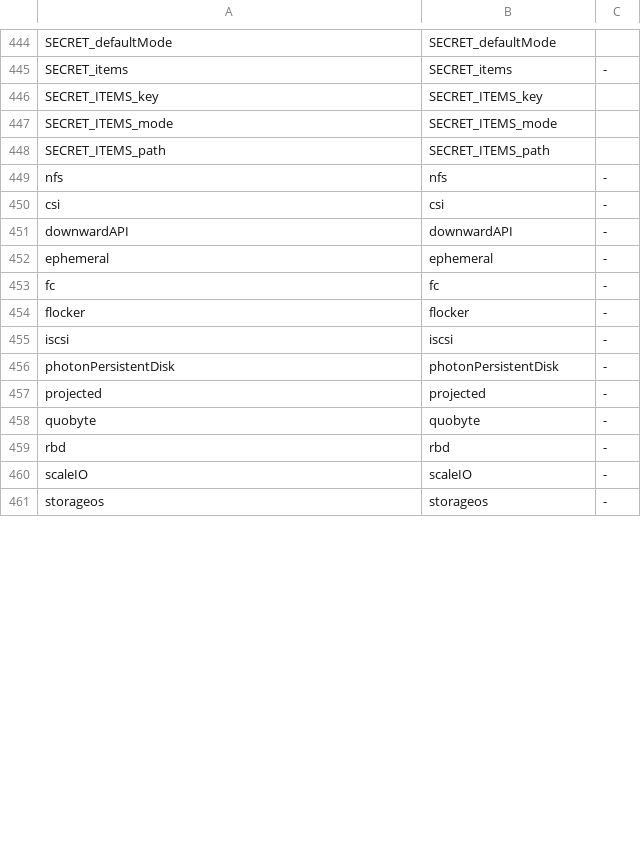
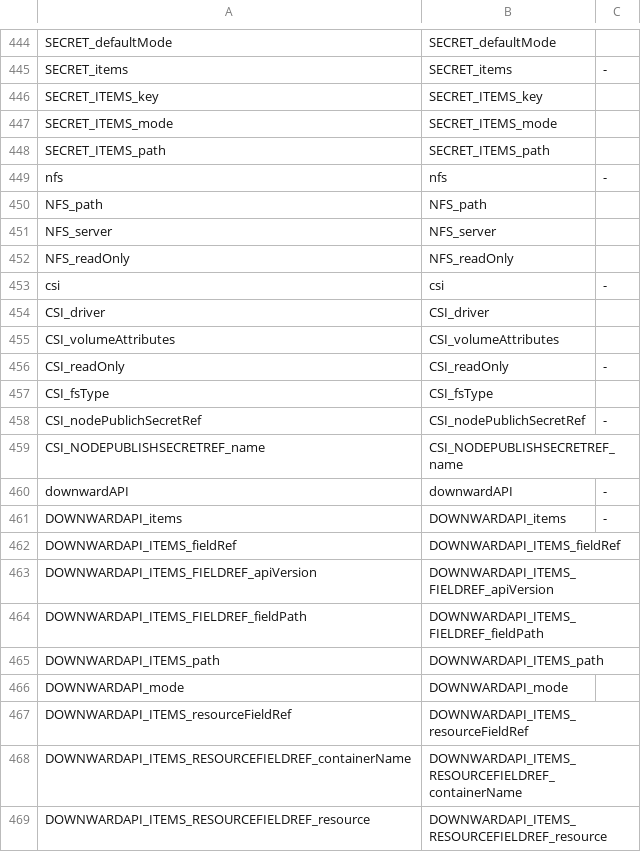
Before and after one commit to CAOSD-group/fms_dataset, a CSV file: FMs en VS Code/mapping_models/Kubernetes_manifest_mapping_v2.csv, drawn as a sheet; only a part is shown, gaps mark what is left out; the shorter side is filled out with more unchanged rows; the diff covers the shown part only; the diff names each change by its address in the sheet, - before the commit and + after, or states it on an @@ line.

Commit message:
Añadidas caracteristicas de volumenes en un pod

```diff
--- a/FMs en VS Code/mapping_models/Kubernetes_manifest_mapping_v2.csv
+++ b/FMs en VS Code/mapping_models/Kubernetes_manifest_mapping_v2.csv
+row 450: NFS_path | NFS_path
+row 451: NFS_server | NFS_server
+row 452: NFS_readOnly | NFS_readOnly
+row 454: CSI_driver | CSI_driver
+row 455: CSI_volumeAttributes | CSI_volumeAttributes
+row 456: CSI_readOnly | CSI_readOnly | -
+row 457: CSI_fsType | CSI_fsType
+row 458: CSI_nodePublichSecretRef | CSI_nodePublichSecretRef | -
+row 459: CSI_NODEPUBLISHSECRETREF_name | CSI_NODEPUBLISHSECRETREF_name
+row 461: DOWNWARDAPI_items | DOWNWARDAPI_items | -
+row 462: DOWNWARDAPI_ITEMS_fieldRef | DOWNWARDAPI_ITEMS_fieldRef
+row 463: DOWNWARDAPI_ITEMS_FIELDREF_apiVersion | DOWNWARDAPI_ITEMS_FIELDREF_apiVersion
+row 464: DOWNWARDAPI_ITEMS_FIELDREF_fieldPath | DOWNWARDAPI_ITEMS_FIELDREF_fieldPath
+row 465: DOWNWARDAPI_ITEMS_path | DOWNWARDAPI_ITEMS_path
+row 466: DOWNWARDAPI_mode | DOWNWARDAPI_mode
+row 467: DOWNWARDAPI_ITEMS_resourceFieldRef | DOWNWARDAPI_ITEMS_resourceFieldRef
+row 468: DOWNWARDAPI_ITEMS_RESOURCEFIELDREF_containerName | DOWNWARDAPI_ITEMS_RESOURCEFIELDREF_containerName
+row 469: DOWNWARDAPI_ITEMS_RESOURCEFIELDREF_resource | DOWNWARDAPI_ITEMS_RESOURCEFIELDREF_resource
```
Also changed, not shown: 69 added rows elsewhere in this file, 3 other files.
